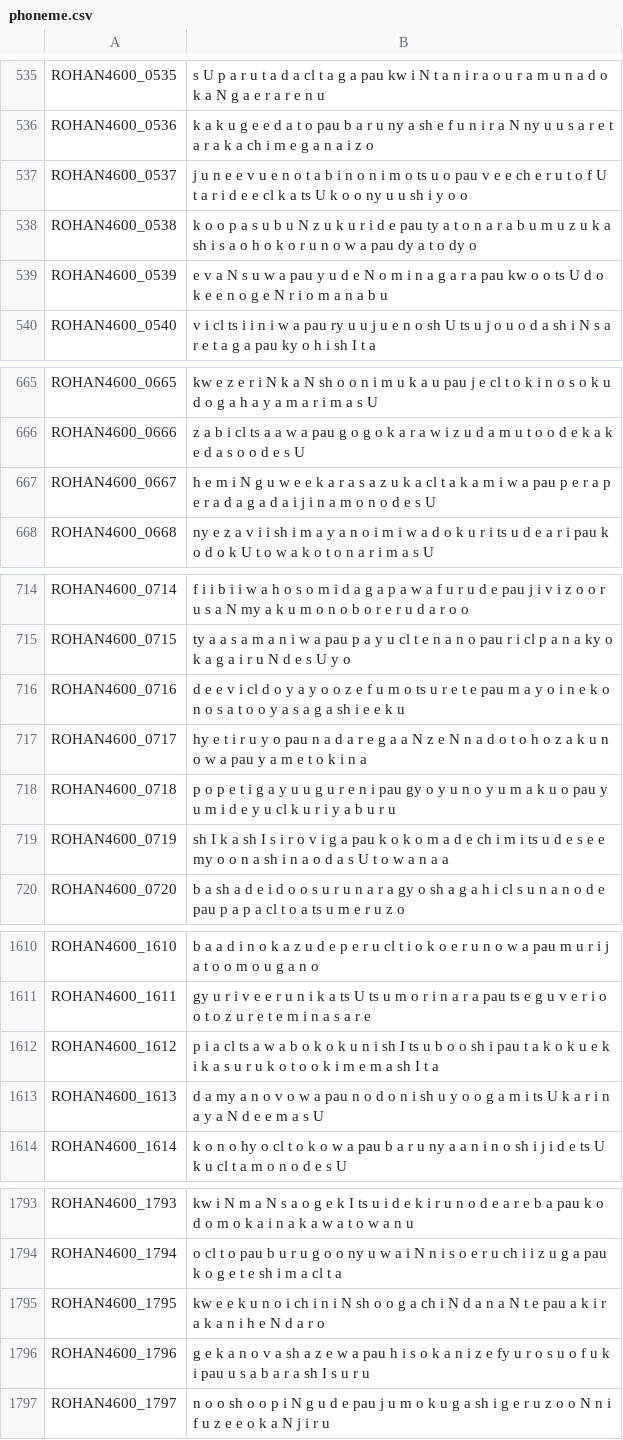
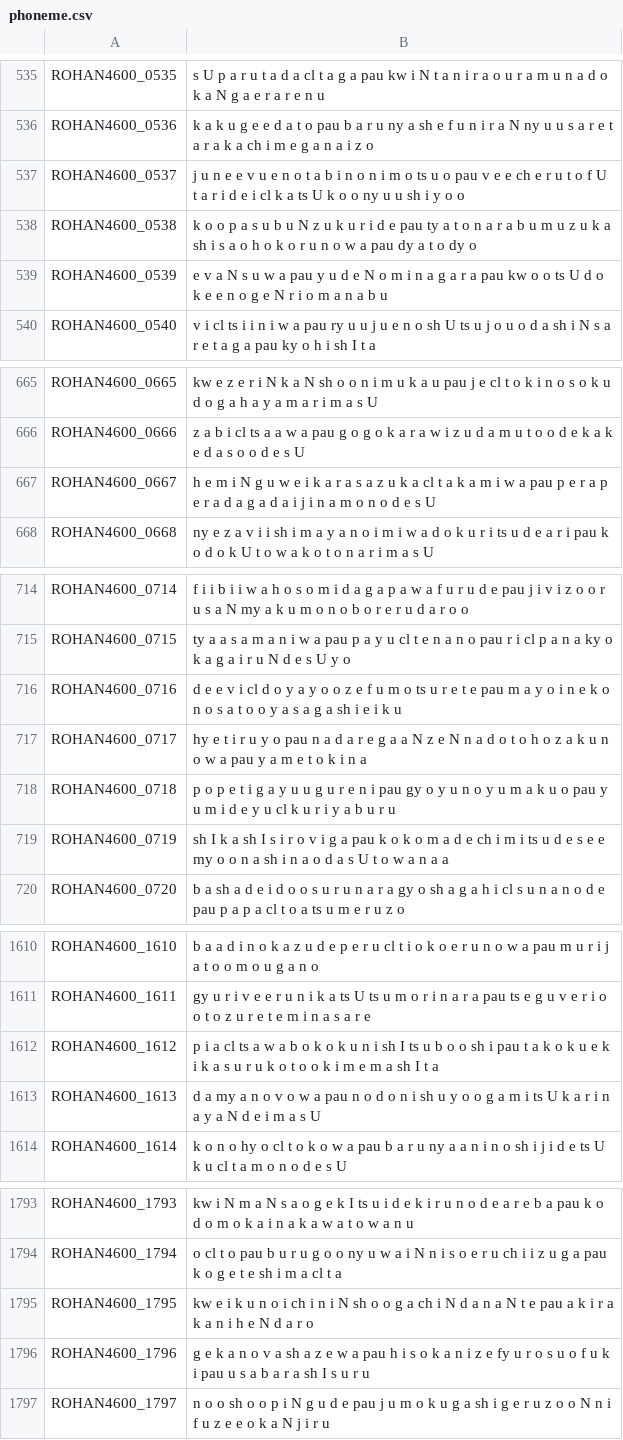
Before and after one commit to tsukumijima/Zundamon_ROHAN_label, a CSV file: csv_data/phoneme.csv, drawn as a sheet; only a part is shown, gaps mark what is left out; the diff covers the shown part only.

```diff
--- a/csv_data/phoneme.csv
+++ b/csv_data/phoneme.csv
@@ -536,3 +536,3 @@ ROHAN4600_0535,s U p a r u t a d a cl t a g a pau kw i N t a n i r a o u r a m u
 ROHAN4600_0536,k a k u g e e d a t o pau b a r u ny a sh e f u n i r a N ny u u s a r e t a r a k a ch i m e g a n a i z o
-ROHAN4600_0537,j u n e e v u e n o t a b i n o n i m o ts u o pau v e e ch e r u t o f U t a r i d e e cl k a ts U k o o ny u u sh i y o o
+ROHAN4600_0537,j u n e e v u e n o t a b i n o n i m o ts u o pau v e e ch e r u t o f U t a r i d e i cl k a ts U k o o ny u u sh i y o o
 ROHAN4600_0538,k o o p a s u b u N z u k u r i d e pau ty a t o n a r a b u m u z u k a sh i s a o h o k o r u n o w a pau dy a t o dy o
@@ -666,3 +666,3 @@ ROHAN4600_0665,kw e z e r i N k a N sh o o n i m u k a u pau j e cl t o k i n o
 ROHAN4600_0666,z a b i cl ts a a w a pau g o g o k a r a w i z u d a m u t o o d e k a k e d a s o o d e s U
-ROHAN4600_0667,h e m i N g u w e e k a r a s a z u k a cl t a k a m i w a pau p e r a p e r a d a g a d a i j i n a m o n o d e s U
+ROHAN4600_0667,h e m i N g u w e i k a r a s a z u k a cl t a k a m i w a pau p e r a p e r a d a g a d a i j i n a m o n o d e s U
 ROHAN4600_0668,ny e z a v i i sh i m a y a n o i m i w a d o k u r i ts u d e a r i pau k o d o k U t o w a k o t o n a r i m a s U
@@ -715,3 +715,3 @@ ROHAN4600_0714,f i i b i i w a h o s o m i d a g a p a w a f u r u d e pau j i v
 ROHAN4600_0715,ty a a s a m a n i w a pau p a y u cl t e n a n o pau r i cl p a n a ky o k a g a i r u N d e s U y o
-ROHAN4600_0716,d e e v i cl d o y a y o o z e f u m o ts u r e t e pau m a y o i n e k o n o s a t o o y a s a g a sh i e e k u
+ROHAN4600_0716,d e e v i cl d o y a y o o z e f u m o ts u r e t e pau m a y o i n e k o n o s a t o o y a s a g a sh i e i k u
 ROHAN4600_0717,hy e t i r u y o pau n a d a r e g a a N z e N n a d o t o h o z a k u n o w a pau y a m e t o k i n a
@@ -1612,3 +1612,3 @@ ROHAN4600_1611,gy u r i v e e r u n i k a ts U ts u m o r i n a r a pau ts e g u
 ROHAN4600_1612,p i a cl ts a w a b o k o k u n i sh I ts u b o o sh i pau t a k o k u e k i k a s u r u k o t o o k i m e m a sh I t a
-ROHAN4600_1613,d a my a n o v o w a pau n o d o n i sh u y o o g a m i ts U k a r i n a y a N d e e m a s U
+ROHAN4600_1613,d a my a n o v o w a pau n o d o n i sh u y o o g a m i ts U k a r i n a y a N d e i m a s U
 ROHAN4600_1614,k o n o hy o cl t o k o w a pau b a r u ny a a n i n o sh i j i d e ts U k u cl t a m o n o d e s U
@@ -1794,3 +1794,3 @@ ROHAN4600_1793,kw i N m a N s a o g e k I ts u i d e k i r u n o d e a r e b a p
 ROHAN4600_1794,o cl t o pau b u r u g o o ny u w a i N n i s o e r u ch i i z u g a pau k o g e t e sh i m a cl t a
-ROHAN4600_1795,kw e e k u n o i ch i n i N sh o o g a ch i N d a n a N t e pau a k i r a k a n i h e N d a r o
+ROHAN4600_1795,kw e i k u n o i ch i n i N sh o o g a ch i N d a n a N t e pau a k i r a k a n i h e N d a r o
 ROHAN4600_1796,g e k a n o v a sh a z e w a pau h i s o k a n i z e fy u r o s u o f u k i pau u s a b a r a sh I s u r u
```
Also changed, not shown: 12 edited cells elsewhere in this file, 34 other files.
